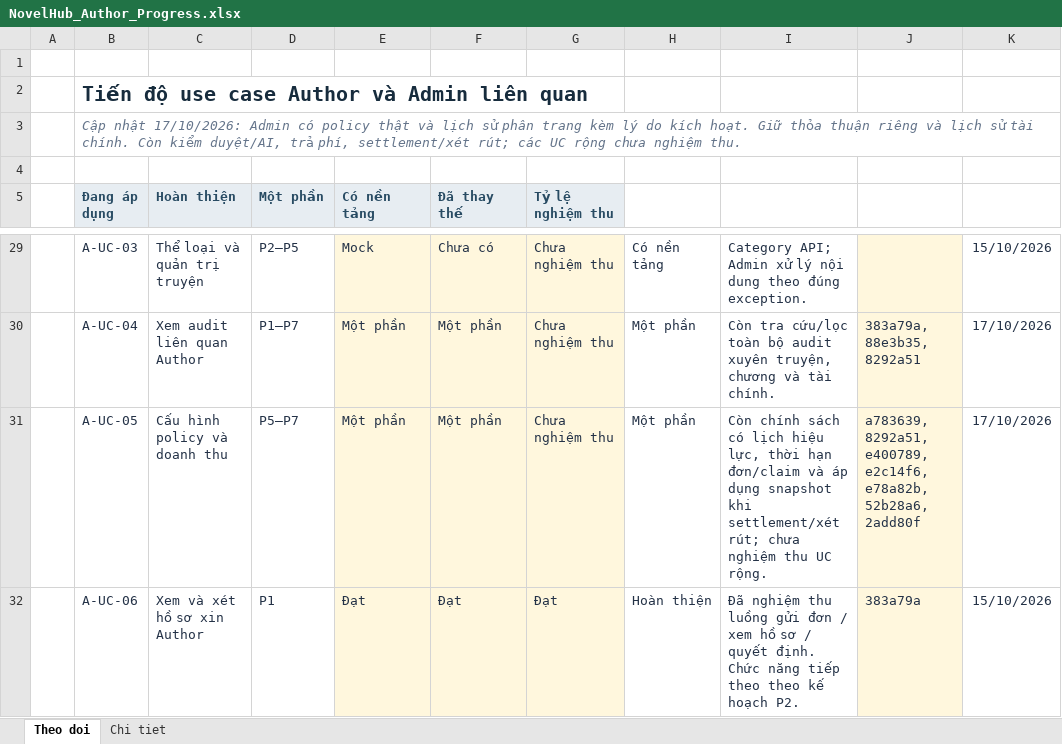
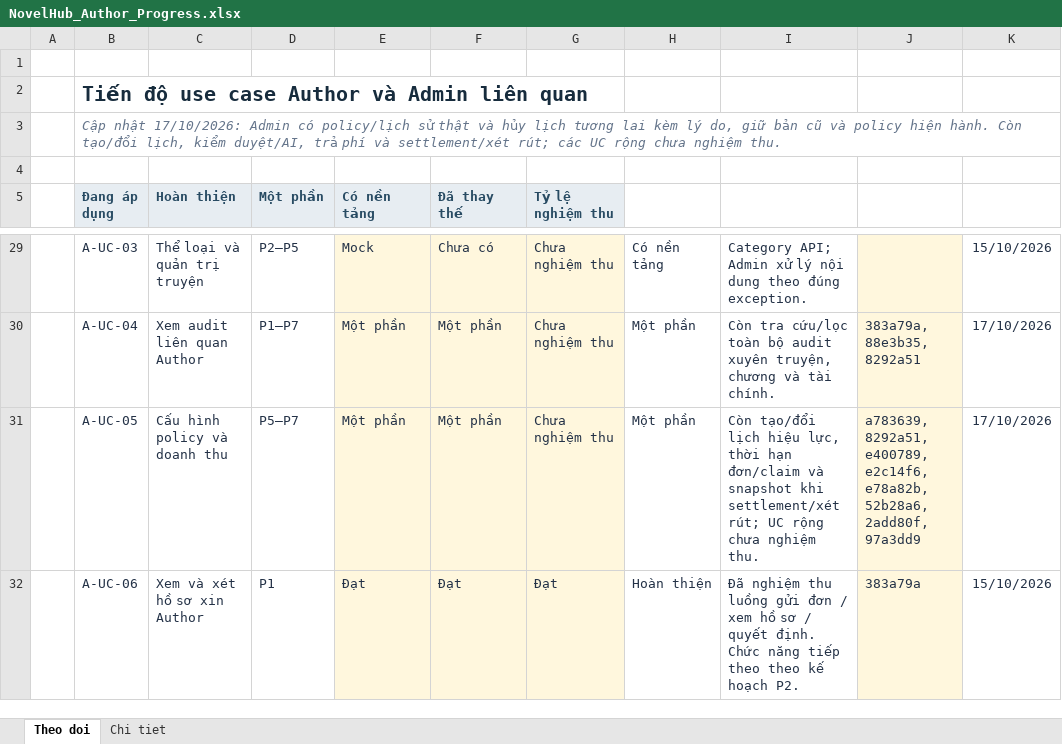
Before and after one commit to konfusee/novelhub, an Excel workbook: outputs/author-use-cases-01a13e25/NovelHub_Author_Progress.xlsx, sheet Theo doi, drawn as a sheet; only a part is shown, gaps mark what is left out; values as stored, in another font and other column widths than the file's, no borders; conditional formats and table styles not drawn; the diff names each change by its address in the sheet, - before the commit and + after, or states it on an @@ line.

Commit message:
docs(author-progress): track future policy cancellation

```diff
--- a/outputs/author-use-cases-01a13e25/NovelHub_Author_Progress.xlsx (sheet Theo doi)
+++ b/outputs/author-use-cases-01a13e25/NovelHub_Author_Progress.xlsx (sheet Theo doi)
-B3 (Đang áp dụng): …Admin có policy thật và lịch sử phân trang kèm lý do kích hoạt. Giữ thỏa thuận riêng và lịch sử tài chính. Còn kiểm duyệt/AI, trả phí, settlement/xét rút;…
+B3 (Đang áp dụng): …Admin có policy/lịch sử thật và hủy lịch tương lai kèm lý do, giữ bản cũ và policy hiện hành. Còn tạo/đổi lịch, kiểm duyệt/AI, trả phí và settlement/xét rút;…
-I31: Còn chính sách có lịch hiệu lực, thời hạn đơn/claim và áp dụng snapshot khi settlement/xét rút; chưa nghiệm thu UC rộng.
+I31: Còn tạo/đổi lịch hiệu lực, thời hạn đơn/claim và snapshot khi settlement/xét rút; UC rộng chưa nghiệm thu.
-J31: …e78a82b, 52b28a6, 2add80f
+J31: …e78a82b, 52b28a6, 2add80f, 97a3dd9
```
Also changed, not shown: sheet Chi tiet.
